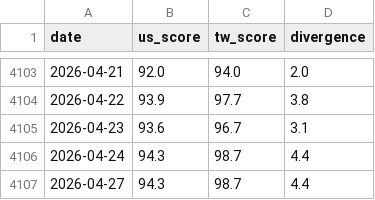
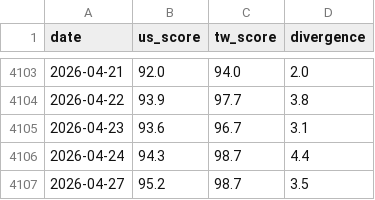
Before and after one commit to cbosiang/moodring, a CSV file: data/historical_scores.csv, drawn as a sheet; only a part is shown, gaps mark what is left out.

```diff
--- a/data/historical_scores.csv
+++ b/data/historical_scores.csv
@@ -4106,2 +4106,2 @@ date,us_score,tw_score,divergence
 2026-04-24,94.3,98.7,4.4
-2026-04-27,94.3,98.7,4.4
+2026-04-27,95.2,98.7,3.5
```
Also changed, not shown: docs/data/historical_scores.csv, 16 other files.
